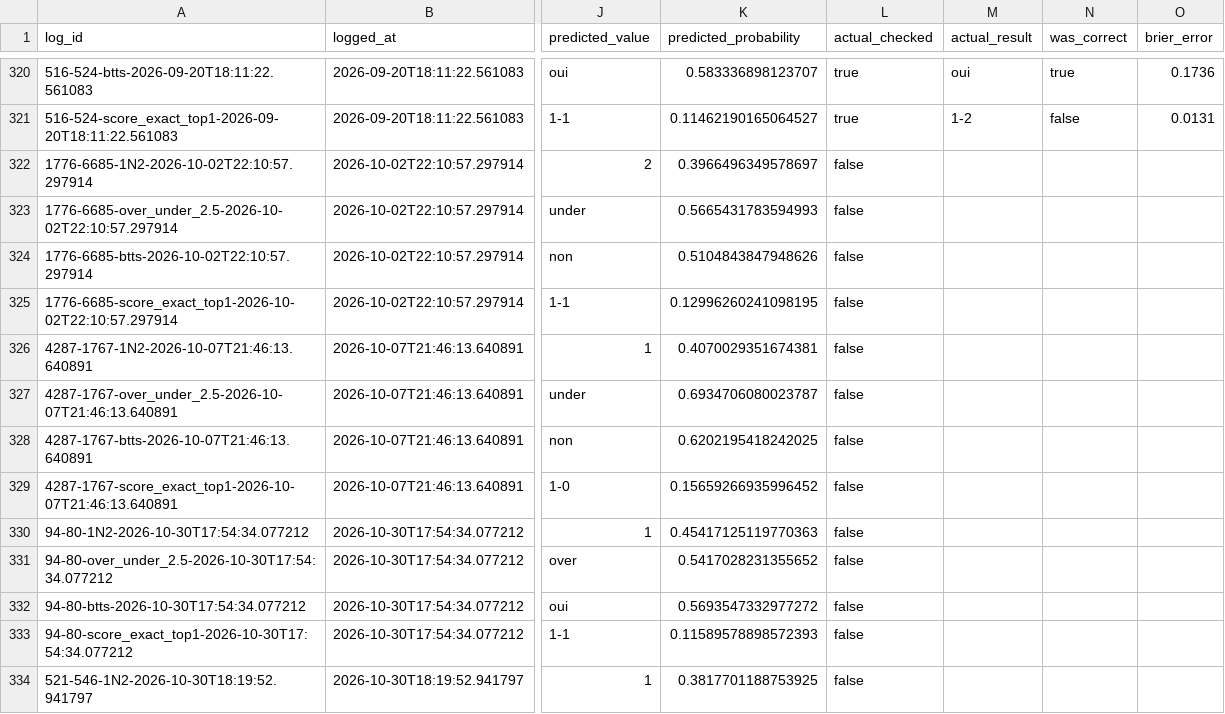
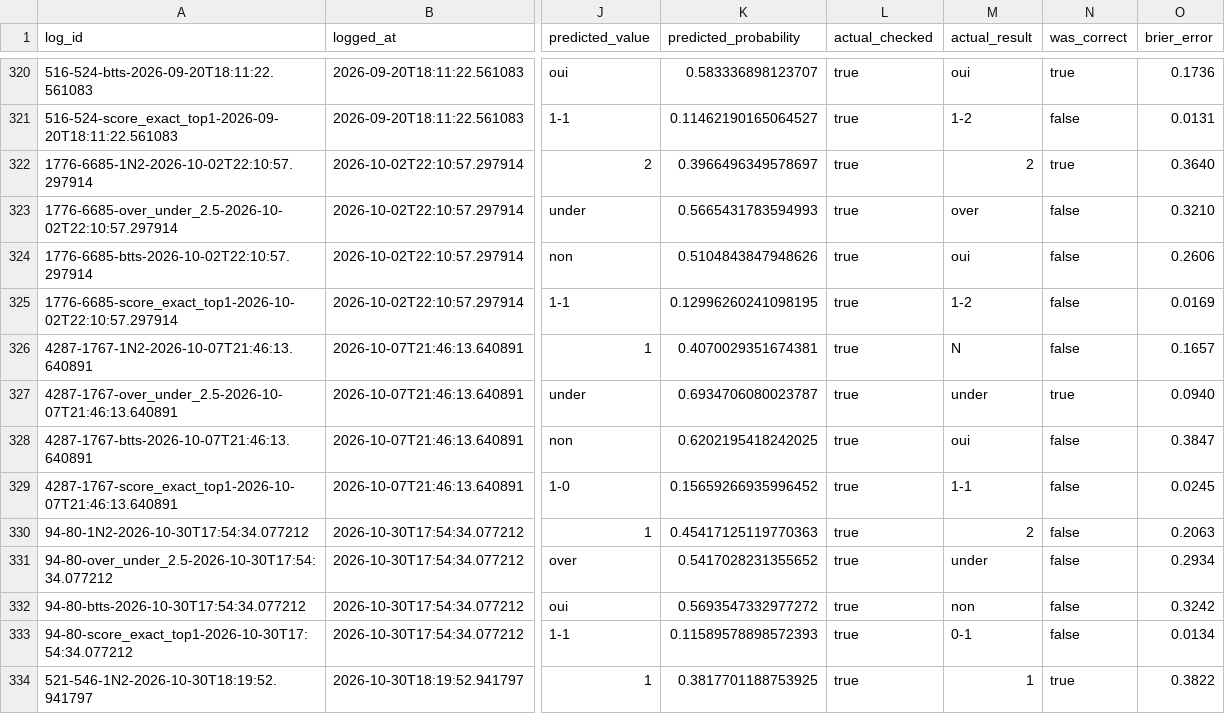
Before and after one commit to EDWINO-cell/Pronostic-foot, a CSV file: predictions_log.csv, drawn as a sheet; only a part is shown, gaps mark what is left out; the diff covers the shown part only; the diff names each change by its address in the sheet, - before the commit and + after, or states it on an @@ line.

```diff
--- a/predictions_log.csv
+++ b/predictions_log.csv
-L322:L334 (actual_checked): false
+L322:L334 (actual_checked): true
-M322 (actual_result): (empty)
+M322 (actual_result): 2
-N322 (was_correct): (empty)
+N322 (was_correct): true
-O322 (brier_error): (empty)
+O322 (brier_error): 0.3640
-M323 (actual_result): (empty)
+M323 (actual_result): over
-N323:N326 (was_correct): (empty)
+N323:N326 (was_correct): false
-O323 (brier_error): (empty)
+O323 (brier_error): 0.3210
-M324 (actual_result): (empty)
+M324 (actual_result): oui
-O324 (brier_error): (empty)
+O324 (brier_error): 0.2606
-M325 (actual_result): (empty)
+M325 (actual_result): 1-2
-O325 (brier_error): (empty)
+O325 (brier_error): 0.0169
-M326 (actual_result): (empty)
+M326 (actual_result): N
-O326 (brier_error): (empty)
+O326 (brier_error): 0.1657
-M327 (actual_result): (empty)
+M327 (actual_result): under
-N327 (was_correct): (empty)
+N327 (was_correct): true
-O327 (brier_error): (empty)
+O327 (brier_error): 0.0940
-M328 (actual_result): (empty)
+M328 (actual_result): oui
-N328:N333 (was_correct): (empty)
+N328:N333 (was_correct): false
-O328 (brier_error): (empty)
+O328 (brier_error): 0.3847
-M329 (actual_result): (empty)
+M329 (actual_result): 1-1
-O329 (brier_error): (empty)
+O329 (brier_error): 0.0245
-M330 (actual_result): (empty)
+M330 (actual_result): 2
-O330 (brier_error): (empty)
+O330 (brier_error): 0.2063
-M331 (actual_result): (empty)
+M331 (actual_result): under
-O331 (brier_error): (empty)
+O331 (brier_error): 0.2934
-M332 (actual_result): (empty)
+M332 (actual_result): non
-O332 (brier_error): (empty)
+O332 (brier_error): 0.3242
-M333 (actual_result): (empty)
+M333 (actual_result): 0-1
-O333 (brier_error): (empty)
+O333 (brier_error): 0.0134
-M334 (actual_result): (empty)
+M334 (actual_result): 1
-N334 (was_correct): (empty)
+N334 (was_correct): true
-O334 (brier_error): (empty)
+O334 (brier_error): 0.3822
```
Also changed, not shown: 60 edited cells elsewhere in this file.
